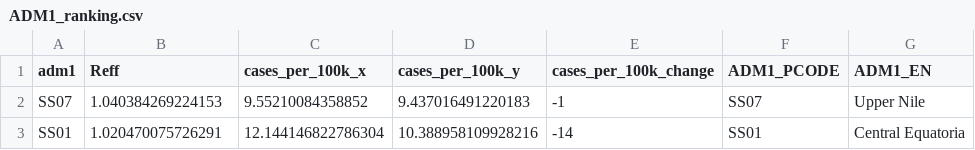
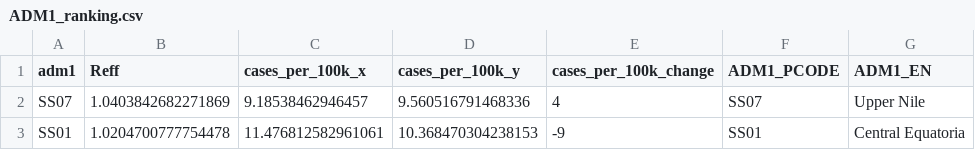
Before and after one commit to OCHA-DAP/pa-COVID-model-reports, a CSV file: Outputs/SSD/ADM1_ranking.csv, drawn as a sheet.

```diff
--- a/Outputs/SSD/ADM1_ranking.csv
+++ b/Outputs/SSD/ADM1_ranking.csv
@@ -1,3 +1,3 @@
 adm1,Reff,cases_per_100k_x,cases_per_100k_y,cases_per_100k_change,ADM1_PCODE,ADM1_EN
-SS07,1.040384269224153,9.55210084358852,9.437016491220183,-1,SS07,Upper Nile
-SS01,1.020470075726291,12.144146822786304,10.388958109928216,-14,SS01,Central Equatoria
+SS07,1.0403842682271869,9.18538462946457,9.560516791468336,4,SS07,Upper Nile
+SS01,1.0204700777754478,11.476812582961061,10.368470304238153,-9,SS01,Central Equatoria
```
Also changed, not shown: Outputs/AFG/ADM1_ranking.csv, Outputs/COD/ADM1_ranking.csv, 21 other files.
